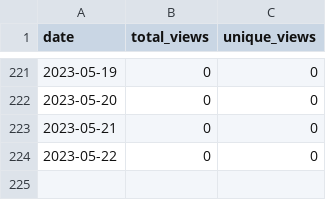
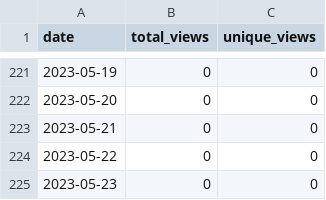
Before and after one commit to merrymitch/COMP2710, a CSV file: .traffic/views.csv, drawn as a sheet; only a part is shown, gaps mark what is left out; the diff names each change by its address in the sheet, - before the commit and + after, or states it on an @@ line.

```diff
--- a/.traffic/views.csv
+++ b/.traffic/views.csv
+row 225: 2023-05-23 | 0 | 0
```
Also changed, not shown: .traffic/clones.csv, 3 other files.
